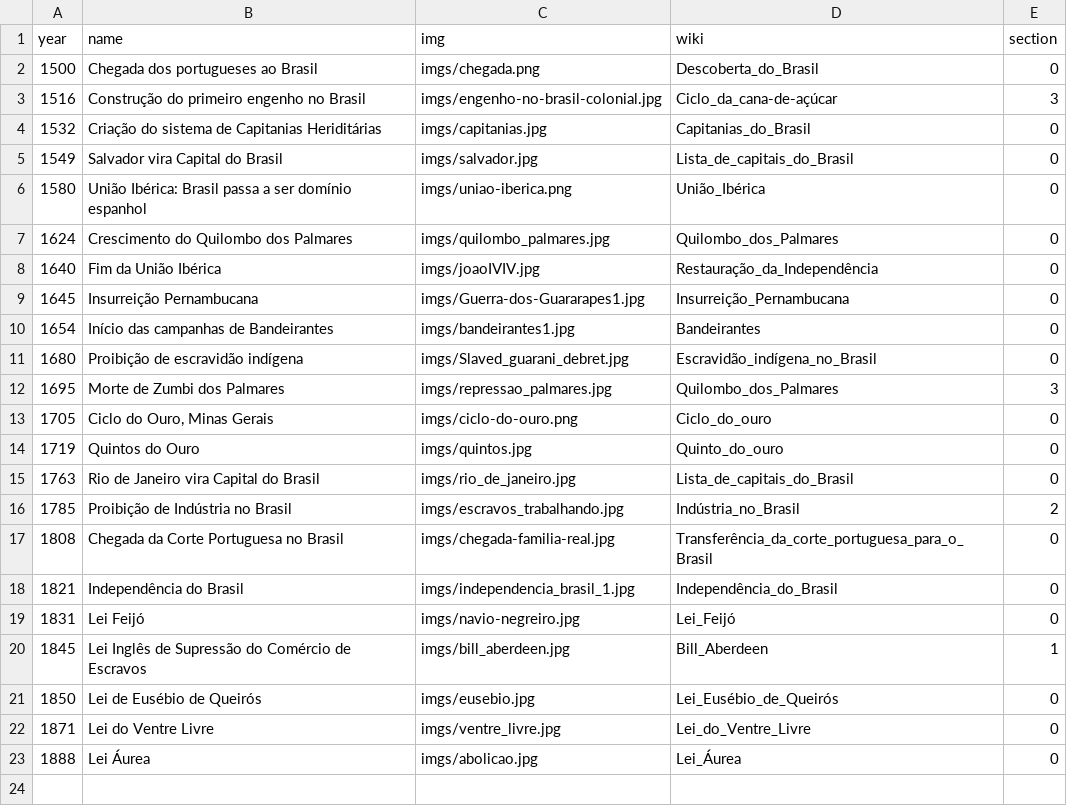
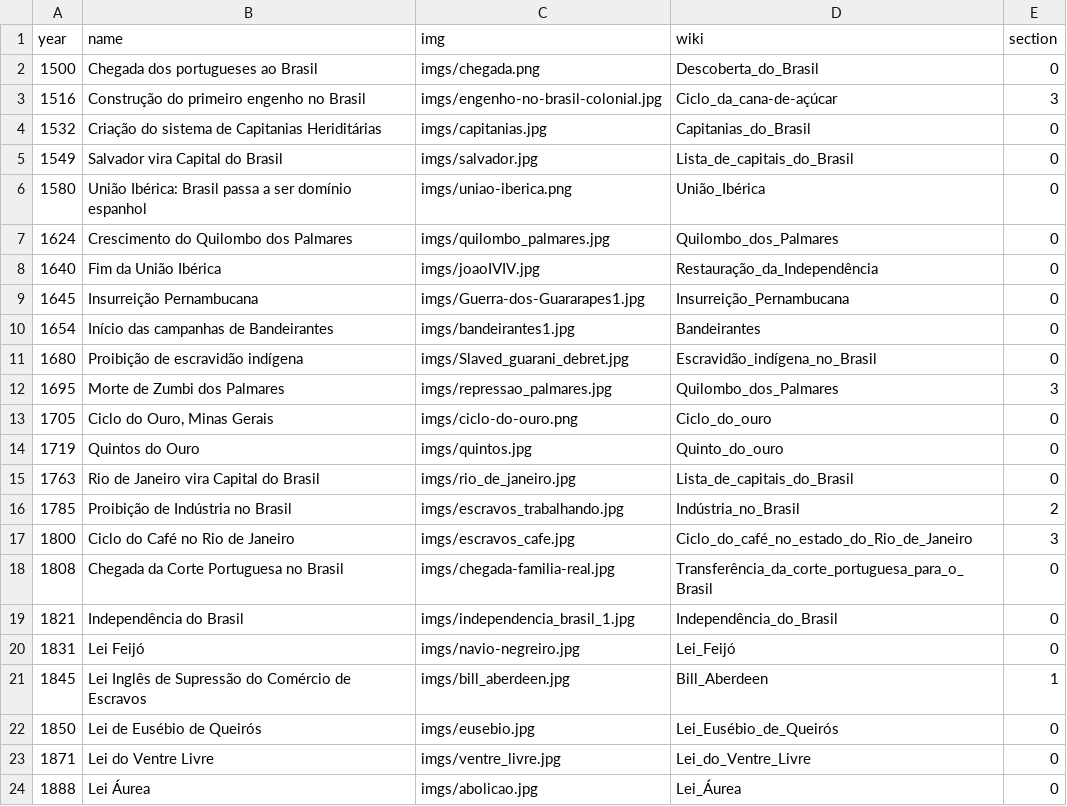
Before and after one commit to Coqueiro/slave-trade-timeline, a CSV file: data/historic-facts.csv, drawn as a sheet; the diff names each change by its address in the sheet, - before the commit and + after, or states it on an @@ line.

Commit message:
coffe cycle in rio de janeiro history

```diff
--- a/data/historic-facts.csv
+++ b/data/historic-facts.csv
+row 17: 1800 | Ciclo do Café no Rio de Janeiro | imgs/escravos_cafe.jpg | Ciclo_do_café_no_estado_do_Rio_de_Janeiro | 3
```
Also changed, not shown: 1 other file.
